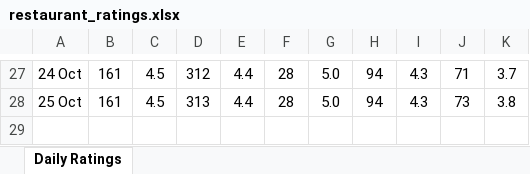
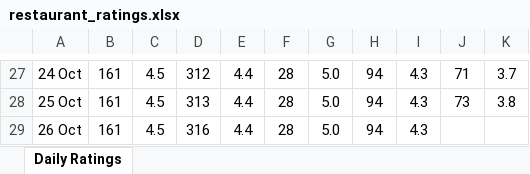
Before and after one commit to legion0069/restaurant-ratings-tracker, an Excel workbook: data/restaurant_ratings.xlsx, sheet Daily Ratings, drawn as a sheet; only a part is shown, gaps mark what is left out; values as stored, in another font and other column widths than the file's, no borders; the diff names each change by its address in the sheet, - before the commit and + after, or states it on an @@ line.

```diff
--- a/data/restaurant_ratings.xlsx (sheet Daily Ratings)
+++ b/data/restaurant_ratings.xlsx (sheet Daily Ratings)
+row 29: 26 Oct | 161 | 4.5 | 316 | 4.4 | 28 | 5.0 | 94 | 4.3
```
